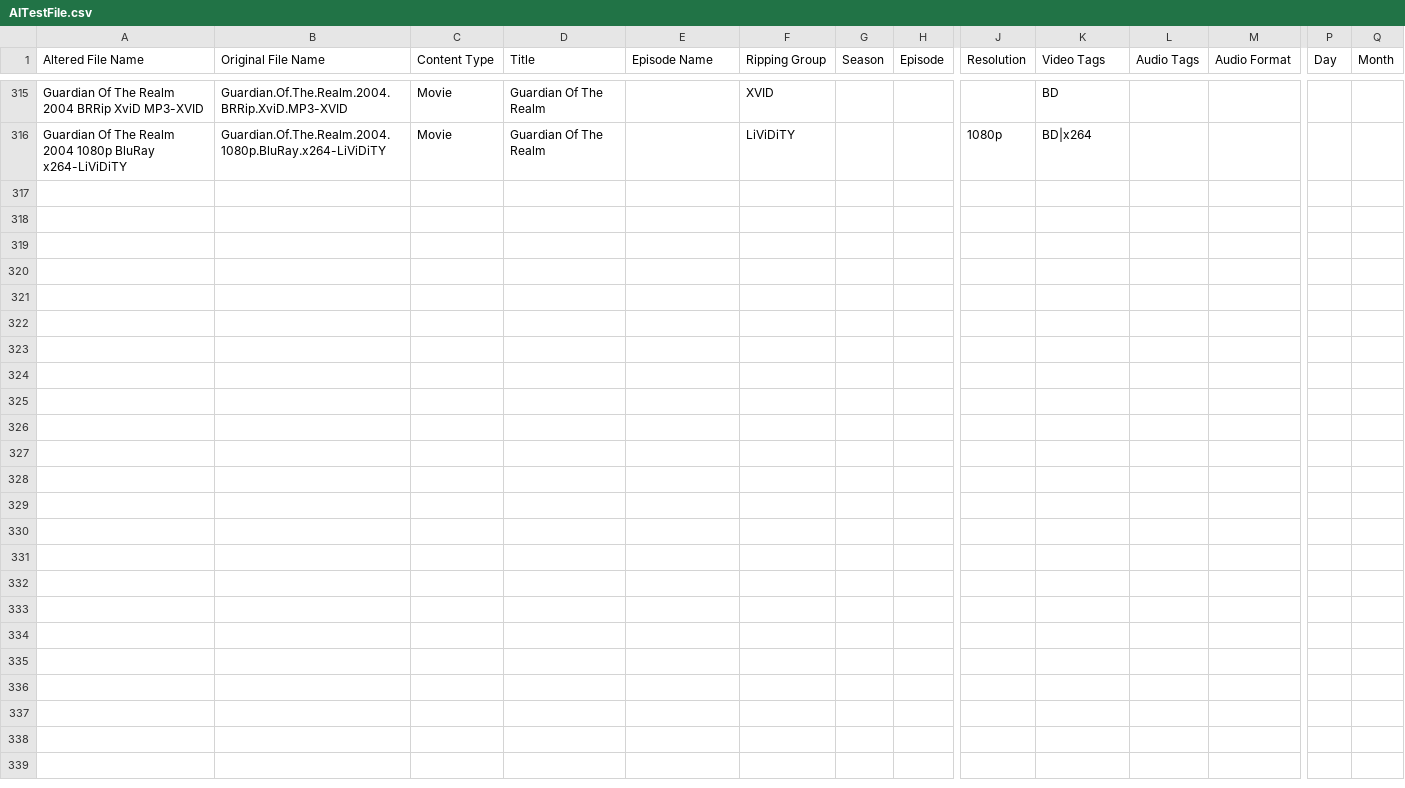
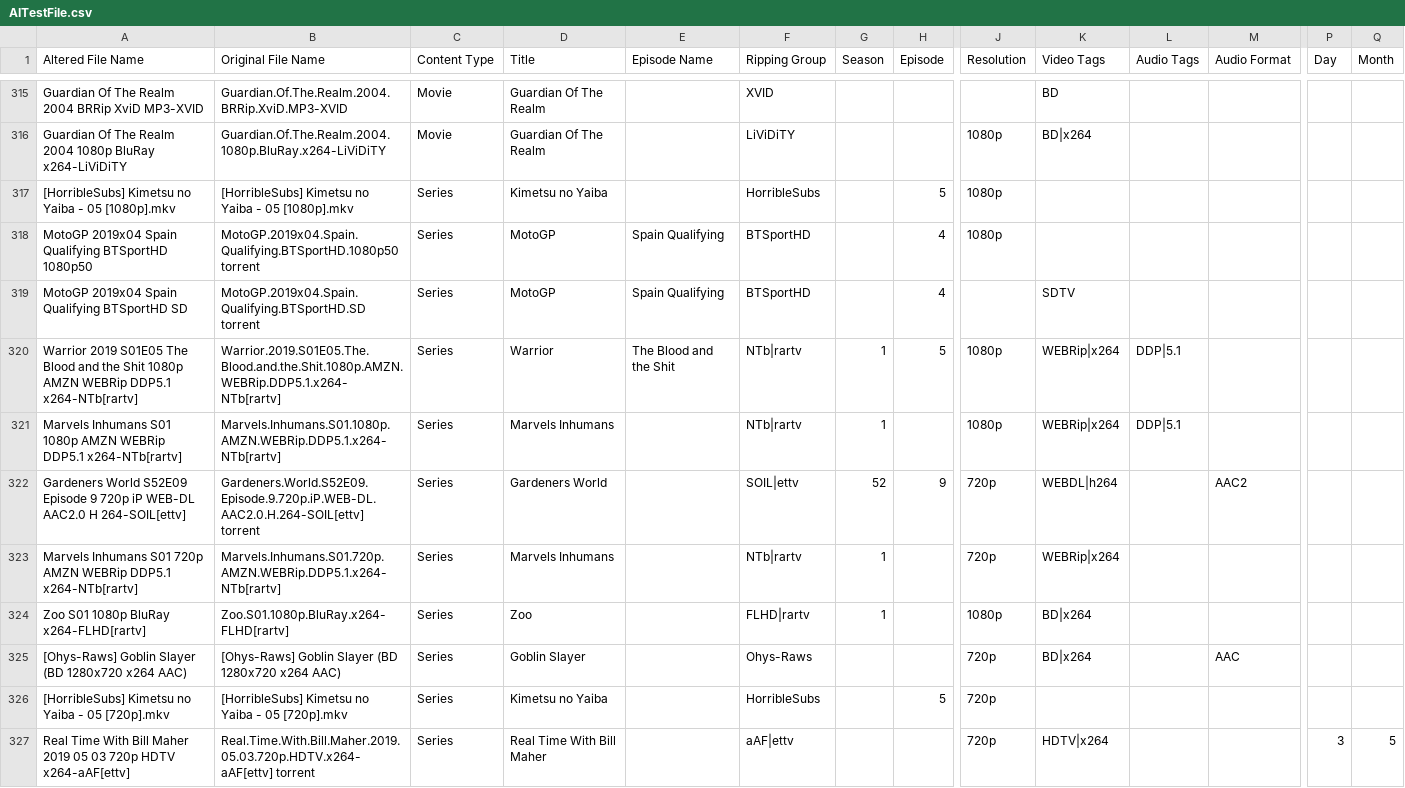
Before and after one commit to Archmonger/Xanadu-Parse, a CSV file: build-Xanadu-Desktop_Qt_5_12_2_MSVC2017_32bit-Debug/debug/AITestFile.csv, drawn as a sheet; only a part is shown, gaps mark what is left out; rows hold the shown columns only; the diff covers the shown part only; the diff names each change by its address in the sheet, - before the commit and + after, or states it on an @@ line.

```diff
--- a/build-Xanadu-Desktop_Qt_5_12_2_MSVC2017_32bit-Debug/debug/AITestFile.csv
+++ b/build-Xanadu-Desktop_Qt_5_12_2_MSVC2017_32bit-Debug/debug/AITestFile.csv
+row 317: [HorribleSubs] Kimetsu no Yaiba - 05 [1080p].mkv | [HorribleSubs] Kimetsu no Yaiba - 05 [1080p].mkv | Series | Kimetsu no Yaiba |  | HorribleSubs |  | 5 | 1080p
+row 318: MotoGP 2019x04 Spain Qualifying BTSportHD 1080p50 | MotoGP.2019x04.Spain.Qualifying.BTSportHD.1080p50 torrent | Series | MotoGP | Spain Qualifying | BTSportHD |  | 4 | 1080p
+row 319: MotoGP 2019x04 Spain Qualifying BTSportHD SD | MotoGP.2019x04.Spain.Qualifying.BTSportHD.SD torrent | Series | MotoGP | Spain Qualifying | BTSportHD |  | 4 |  | SDTV
+row 320: Warrior 2019 S01E05 The Blood and the Shit 1080p AMZN WEBRip DDP5.1 x264-NTb[rartv] | Warrior.2019.S01E05.The.Blood.and.the.Shit.1080p.AMZN.WEBRip.DDP5.1.x264-NTb[rartv] | Series | Warrior | The Blood and the Shit | NTb|rartv | 1 | 5 | 1080p | WEBRip|x264 | DDP|5.1
+row 321: Marvels Inhumans S01 1080p AMZN WEBRip DDP5.1 x264-NTb[rartv] | Marvels.Inhumans.S01.1080p.AMZN.WEBRip.DDP5.1.x264-NTb[rartv] | Series | Marvels Inhumans |  | NTb|rartv | 1 |  | 1080p | WEBRip|x264 | DDP|5.1
+row 322: Gardeners World S52E09 Episode 9 720p iP WEB-DL AAC2.0 H 264-SOIL[ettv] | Gardeners.World.S52E09.Episode.9.720p.iP.WEB-DL.AAC2.0.H.264-SOIL[ettv] torrent | Series | Gardeners World |  | SOIL|ettv | 52 | 9 | 720p | WEBDL|h264 |  | AAC2
+row 323: Marvels Inhumans S01 720p AMZN WEBRip DDP5.1 x264-NTb[rartv] | Marvels.Inhumans.S01.720p.AMZN.WEBRip.DDP5.1.x264-NTb[rartv] | Series | Marvels Inhumans |  | NTb|rartv | 1 |  | 720p | WEBRip|x264
+row 324: Zoo S01 1080p BluRay x264-FLHD[rartv] | Zoo.S01.1080p.BluRay.x264-FLHD[rartv] | Series | Zoo |  | FLHD|rartv | 1 |  | 1080p | BD|x264
+row 325: [Ohys-Raws] Goblin Slayer (BD 1280x720 x264 AAC) | [Ohys-Raws] Goblin Slayer (BD 1280x720 x264 AAC) | Series | Goblin Slayer |  | Ohys-Raws |  |  | 720p | BD|x264 |  | AAC
+row 326: [HorribleSubs] Kimetsu no Yaiba - 05 [720p].mkv | [HorribleSubs] Kimetsu no Yaiba - 05 [720p].mkv | Series | Kimetsu no Yaiba |  | HorribleSubs |  | 5 | 720p
+row 327: Real Time With Bill Maher 2019 05 03 720p HDTV x264-aAF[ettv] | Real.Time.With.Bill.Maher.2019.05.03.720p.HDTV.x264-aAF[ettv] torrent | Series | Real Time With Bill Maher |  | aAF|ettv |  |  | 720p | HDTV|x264 |  |  | 3 | 5
```
Also changed, not shown: 10 added rows elsewhere in this file, 5 other files.
